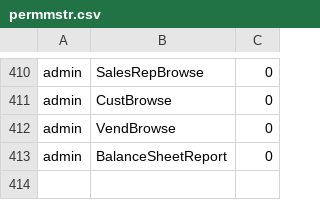
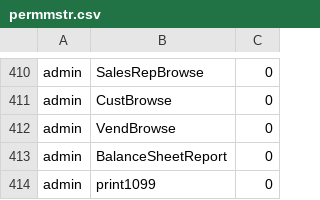
Before and after one commit to karandhot/blueseer, a CSV file: sf/data/en/permmstr.csv, drawn as a sheet; only a part is shown, gaps mark what is left out.

```diff
--- a/sf/data/en/permmstr.csv
+++ b/sf/data/en/permmstr.csv
@@ -413 +413,2 @@ admin,VendBrowse,0
 admin,BalanceSheetReport,0
+admin,print1099,0
```
Also changed, not shown: sf/data/en/menumstr.csv, sf/data/en/menutree.csv, 22 other files.
